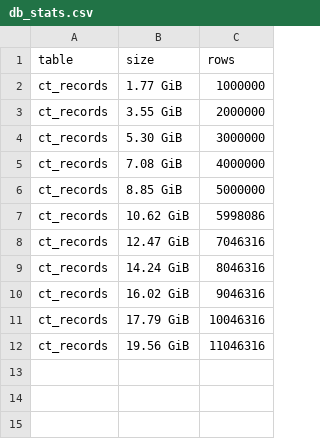
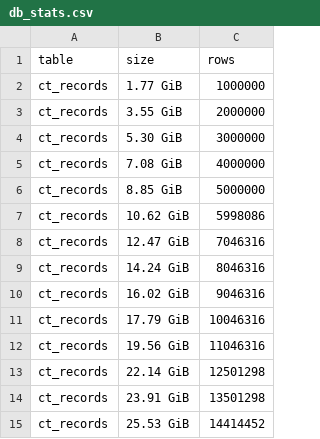
Before and after one commit to wspr-ncsu/jaeger, a CSV file: results/db_stats.csv, drawn as a sheet; the diff names each change by its address in the sheet, - before the commit and + after, or states it on an @@ line.

Commit message:
added more results

```diff
--- a/results/db_stats.csv
+++ b/results/db_stats.csv
+row 13: ct_records | 22.14 GiB | 12501298
+row 14: ct_records | 23.91 GiB | 13501298
+row 15: ct_records | 25.53 GiB | 14414452
```
Also changed, not shown: 2 other files.
